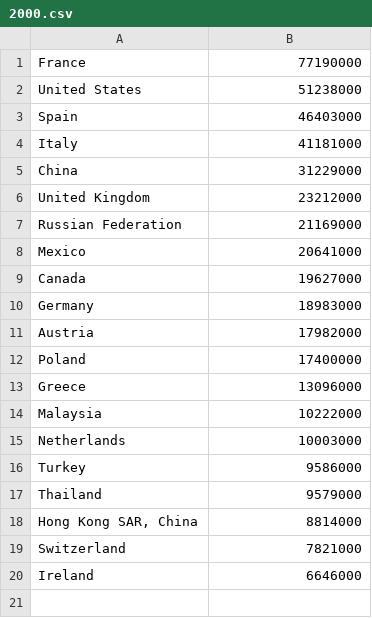
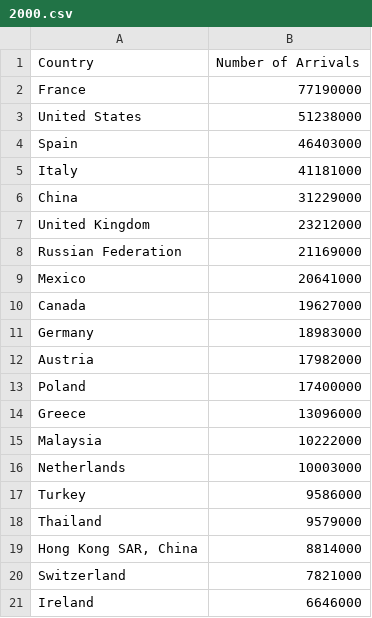
Before and after one commit to ihenria/ihenria.github.io, a CSV file: data/2000.csv, drawn as a sheet; the diff names each change by its address in the sheet, - before the commit and + after, or states it on an @@ line.

```diff
--- a/data/2000.csv
+++ b/data/2000.csv
+row 1: Country | Number of Arrivals
```
Also changed, not shown: data/2005.csv, data/2010.csv, 6 other files.
